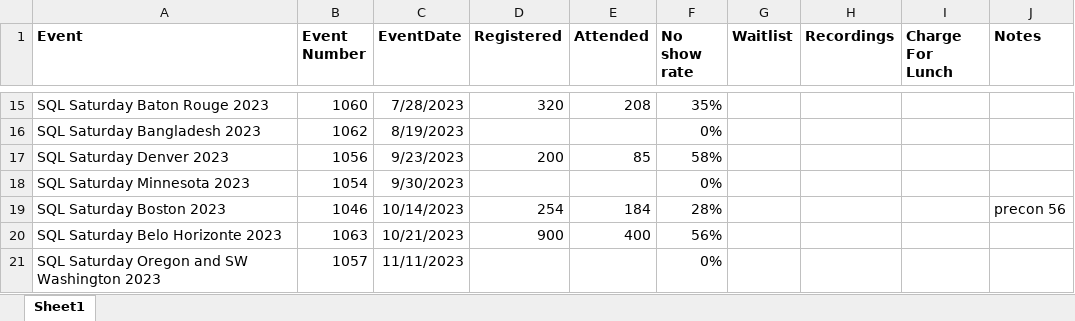
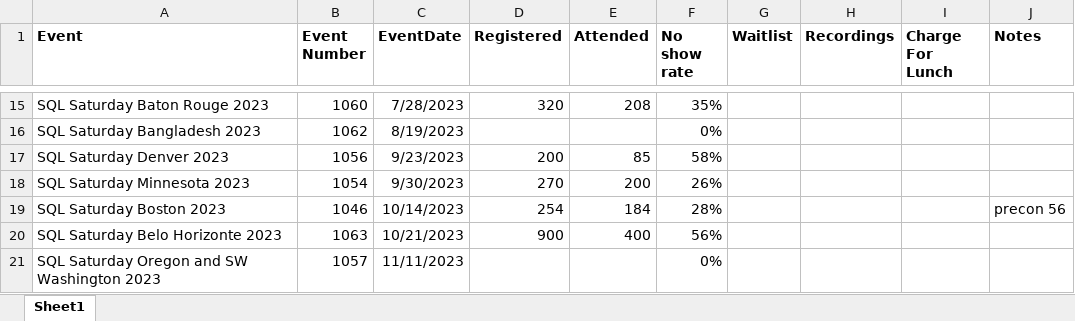
Before and after one commit to sqlsaturday/sqlsatwebsite, an Excel workbook: assets/misc/2023/2023_Attendance.xlsx, sheet Sheet1, drawn as a sheet; only a part is shown, gaps mark what is left out; values as stored, in another font and other column widths than the file's, no borders; the diff names each change by its address in the sheet, - before the commit and + after, or states it on an @@ line.

```diff
--- a/assets/misc/2023/2023_Attendance.xlsx (sheet Sheet1)
+++ b/assets/misc/2023/2023_Attendance.xlsx (sheet Sheet1)
-D18 (Registered): (empty)
+D18 (Registered): 270
-E18 (Attended): (empty)
+E18 (Attended): 200
-F18 (No show rate): 0%
+F18 (No show rate): 26%
```
Also changed, not shown: assets/misc/2024/2024_Attendance.xlsx, 1 other file.
